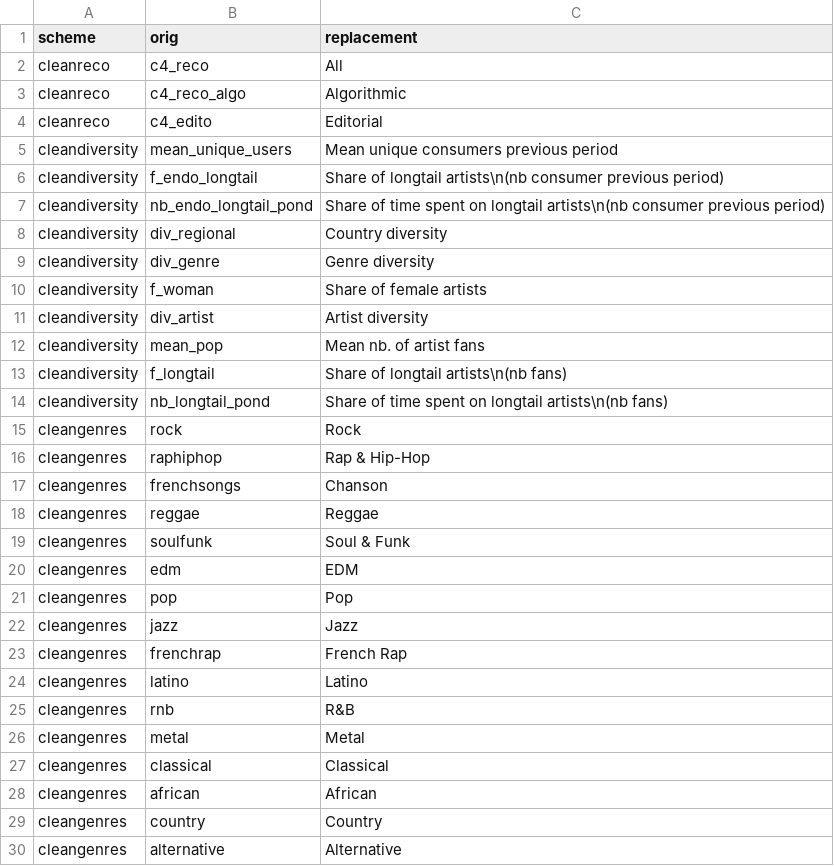
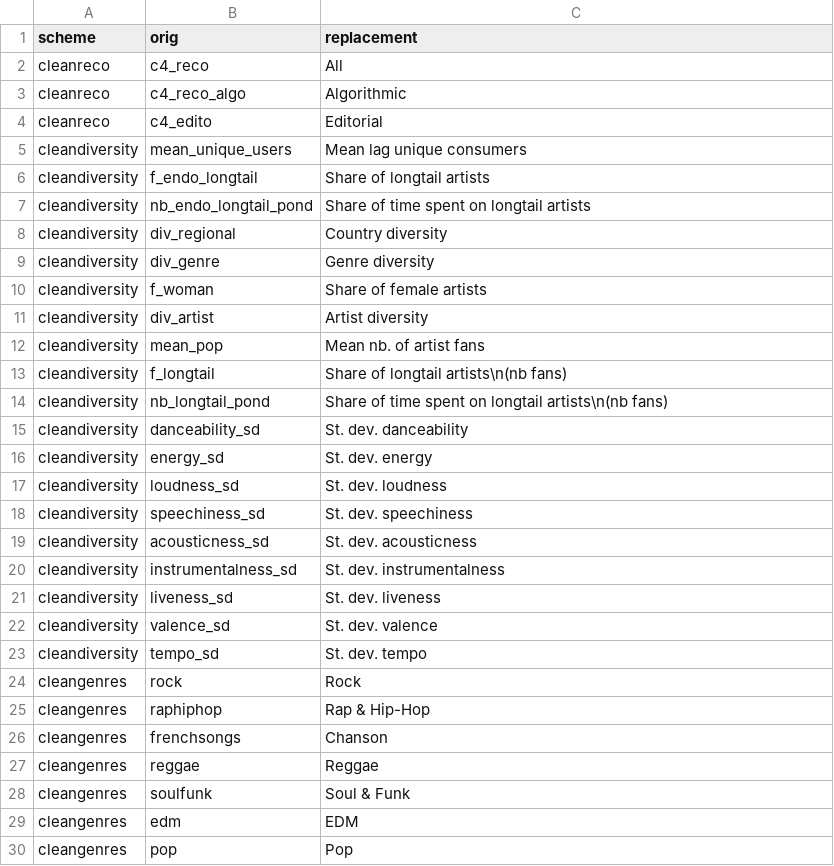
Before and after one commit to scoavoux/reco_diversity, a CSV file: data/codes.csv, drawn as a sheet; only a part is shown; the shorter side is filled out with more unchanged rows.

Commit message:
Adjusted models: remove popularity measured by number of fans after everything and added acoustic diversity

```diff
--- a/data/codes.csv
+++ b/data/codes.csv
@@ -4,5 +4,5 @@ cleanreco,"c4_reco_algo","Algorithmic"
 cleanreco,"c4_edito","Editorial"
-cleandiversity,"mean_unique_users","Mean unique consumers previous period"
-cleandiversity,"f_endo_longtail","Share of longtail artists\n(nb consumer previous period)"
-cleandiversity,"nb_endo_longtail_pond","Share of time spent on longtail artists\n(nb consumer previous period)"
+cleandiversity,"mean_unique_users","Mean lag unique consumers"
+cleandiversity,"f_endo_longtail","Share of longtail artists"
+cleandiversity,"nb_endo_longtail_pond","Share of time spent on longtail artists"
 cleandiversity,"div_regional","Country diversity"
@@ -14,2 +14,11 @@ cleandiversity,"f_longtail","Share of longtail artists\n(nb fans)"
 cleandiversity,"nb_longtail_pond","Share of time spent on longtail artists\n(nb fans)"
+cleandiversity,"danceability_sd","St. dev. danceability"
+cleandiversity,"energy_sd","St. dev. energy"
+cleandiversity,"loudness_sd","St. dev. loudness"
+cleandiversity,"speechiness_sd","St. dev. speechiness"
+cleandiversity,"acousticness_sd","St. dev. acousticness"
+cleandiversity,"instrumentalness_sd","St. dev. instrumentalness"
+cleandiversity,"liveness_sd","St. dev. liveness"
+cleandiversity,"valence_sd","St. dev. valence"
+cleandiversity,"tempo_sd","St. dev. tempo"
 cleangenres,"rock","Rock"
```
Also changed, not shown: 1 other file.
